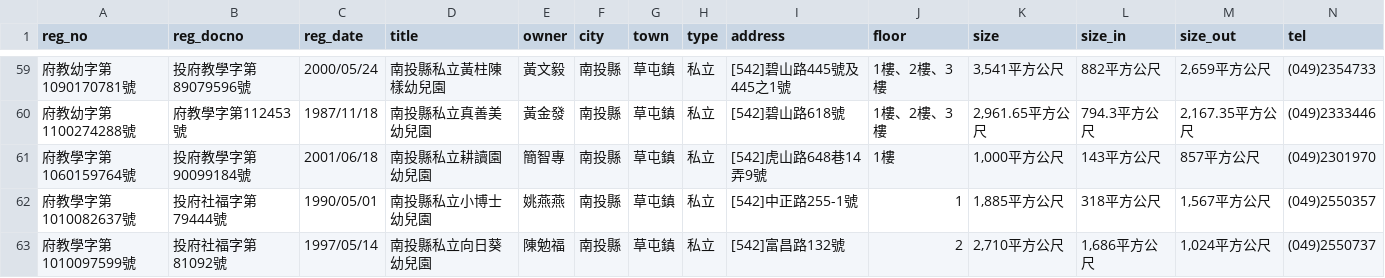
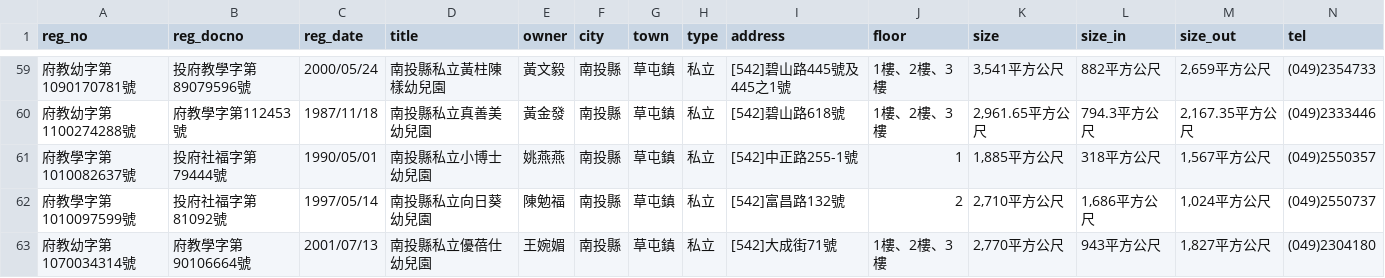
Before and after one commit to kiang/ap.ece.moe.edu.tw, a CSV file: docs/data/南投縣.csv, drawn as a sheet; only a part is shown, gaps mark what is left out; the shorter side is filled out with more unchanged rows; rows hold the shown columns only; the diff names each change by its address in the sheet, - before the commit and + after, or states it on an @@ line.

```diff
--- a/docs/data/南投縣.csv
+++ b/docs/data/南投縣.csv
-row 61: 府教學字第1060159764號 | 投府教學字第90099184號 | 2001/06/18 | 南投縣私立耕讀園幼兒園 | 簡智專 | 南投縣 | 草屯鎮 | 私立 | [542]虎山路648巷14弄9號 | 1樓 | 1,000平方公尺 | 143平方公尺 | 857平方公尺 | (049)2301970
```
Also changed, not shown: docs/data/新北市.csv, docs/data/新竹市.csv, 17 other files.
